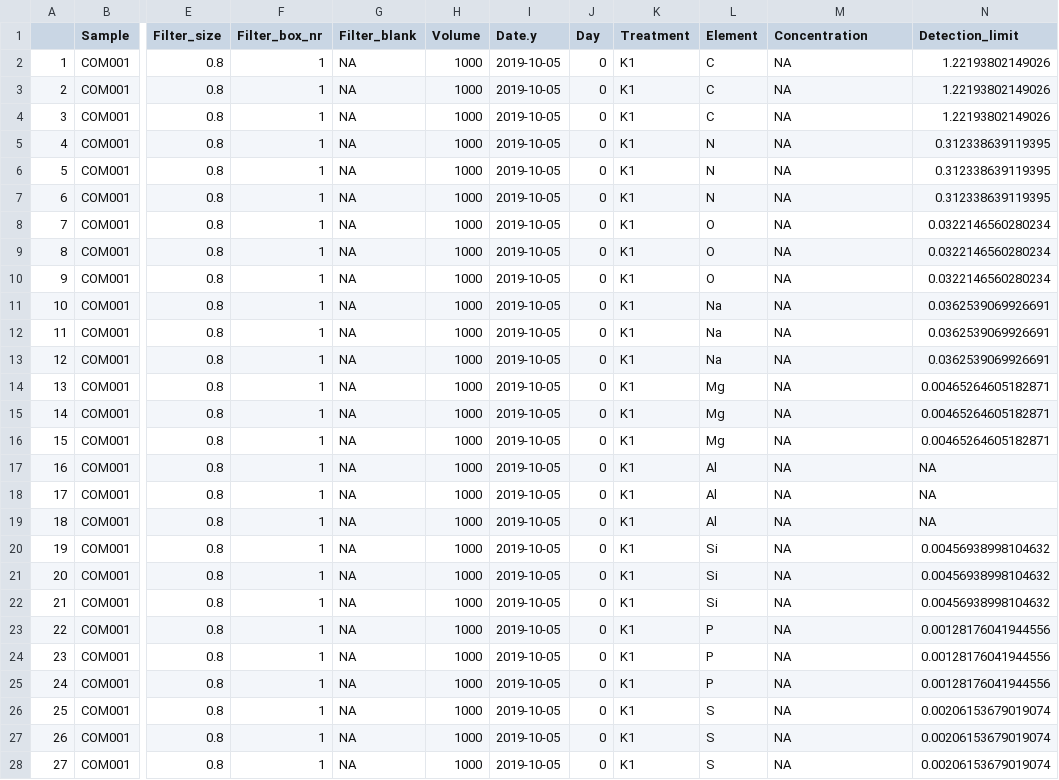
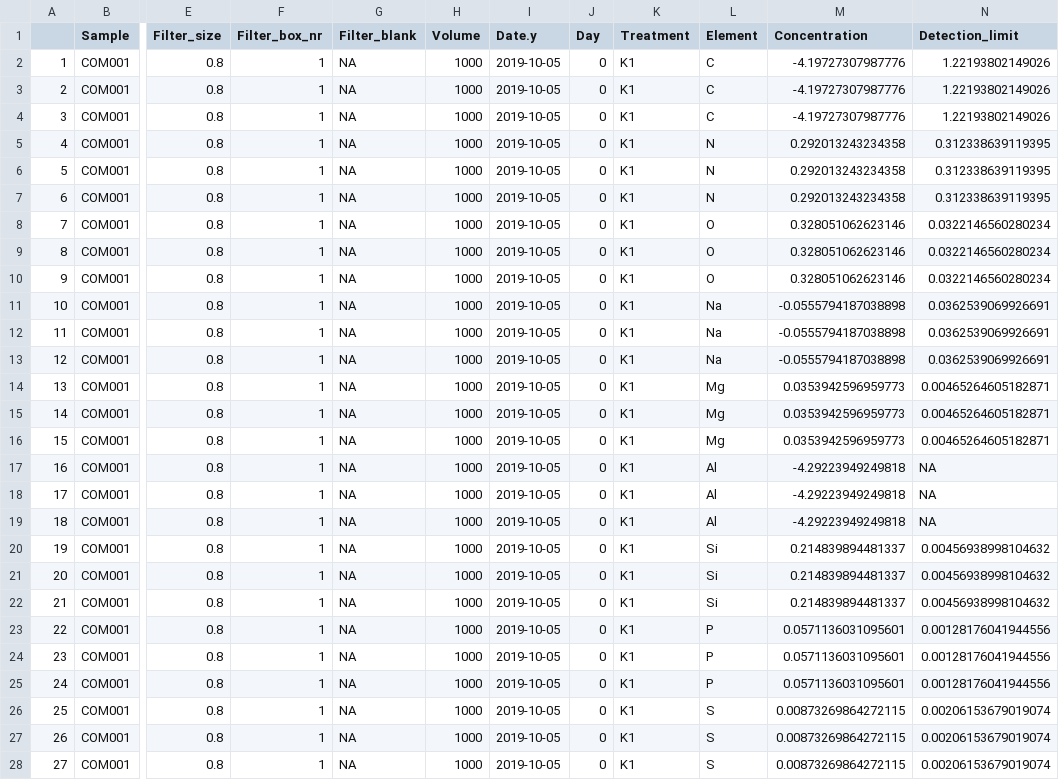
Before and after one commit to agryt/xrfpackage, a CSV file: inst/extdata/project_calculated_sliced.csv, drawn as a sheet; only a part is shown, gaps mark what is left out; the diff covers the shown part only; the diff names each change by its address in the sheet, - before the commit and + after, or states it on an @@ line.

Commit message:
fixed example data

```diff
--- a/inst/extdata/project_calculated_sliced.csv
+++ b/inst/extdata/project_calculated_sliced.csv
-M2:M4 (Concentration): NA
+M2:M4 (Concentration): -4.19727307987776
-M5:M7 (Concentration): NA
+M5:M7 (Concentration): 0.292013243234358
-M8:M10 (Concentration): NA
+M8:M10 (Concentration): 0.328051062623146
-M11:M13 (Concentration): NA
+M11:M13 (Concentration): -0.0555794187038898
-M14:M16 (Concentration): NA
+M14:M16 (Concentration): 0.0353942596959773
-M17:M19 (Concentration): NA
+M17:M19 (Concentration): -4.29223949249818
-M20:M22 (Concentration): NA
+M20:M22 (Concentration): 0.214839894481337
-M23:M25 (Concentration): NA
+M23:M25 (Concentration): 0.0571136031095601
-M26:M28 (Concentration): NA
+M26:M28 (Concentration): 0.00873269864272115
```
Also changed, not shown: 69 edited cells elsewhere in this file.
